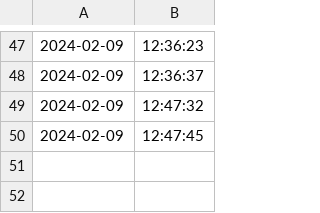
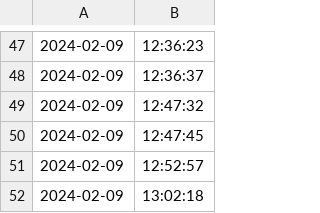
Before and after one commit to Pierre-Lab-UW/ChimpPygames, a CSV file: _data/autoshaping_2024-02-09_week06.csv, drawn as a sheet; only a part is shown, gaps mark what is left out; the diff names each change by its address in the sheet, - before the commit and + after, or states it on an @@ line.

```diff
--- a/_data/autoshaping_2024-02-09_week06.csv
+++ b/_data/autoshaping_2024-02-09_week06.csv
+row 51: 2024-02-09 | 12:52:57
+row 52: 2024-02-09 | 13:02:18
```
Also changed, not shown: color_config.csv, 2 other files.
